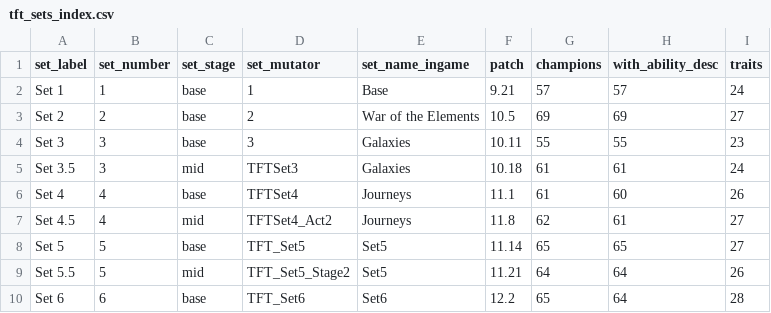
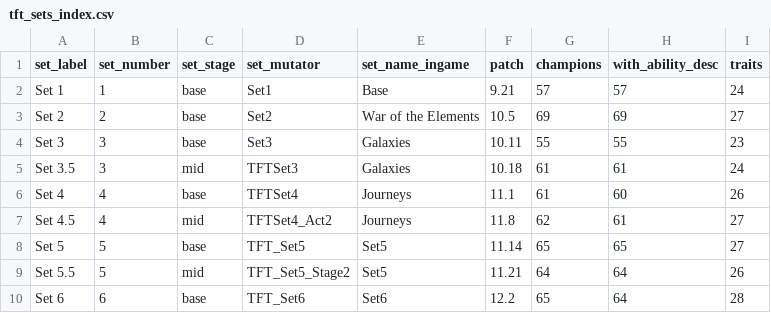
Before and after one commit to dldudcks91/TheSevenBullet, a CSV file: docs/reference/tft/tft_sets_index.csv, drawn as a sheet; only a part is shown.

```diff
--- a/docs/reference/tft/tft_sets_index.csv
+++ b/docs/reference/tft/tft_sets_index.csv
@@ -1,5 +1,5 @@
 set_label,set_number,set_stage,set_mutator,set_name_ingame,patch,champions,with_ability_desc,traits
-Set 1,1,base,1,Base,9.21,57,57,24
-Set 2,2,base,2,War of the Elements,10.5,69,69,27
-Set 3,3,base,3,Galaxies,10.11,55,55,23
+Set 1,1,base,Set1,Base,9.21,57,57,24
+Set 2,2,base,Set2,War of the Elements,10.5,69,69,27
+Set 3,3,base,Set3,Galaxies,10.11,55,55,23
 Set 3.5,3,mid,TFTSet3,Galaxies,10.18,61,61,24
```
Also changed, not shown: docs/reference/tft/tft_ability_variables.csv, docs/reference/tft/tft_champion_stats.csv, 5 other files.
